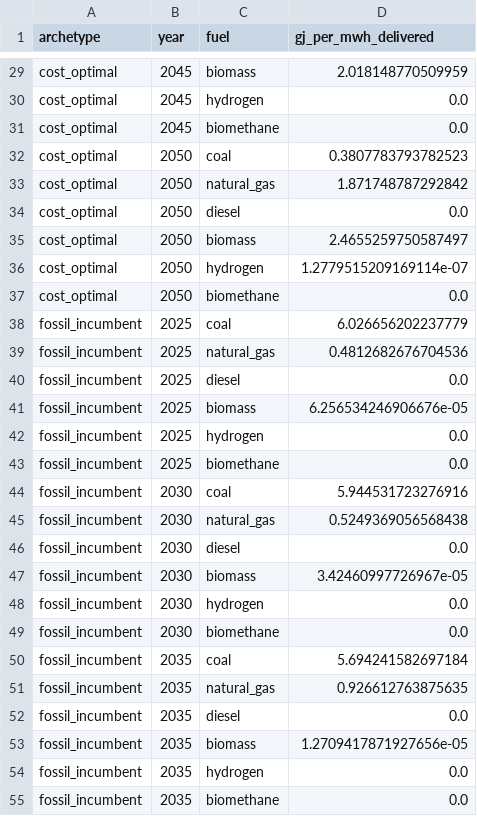
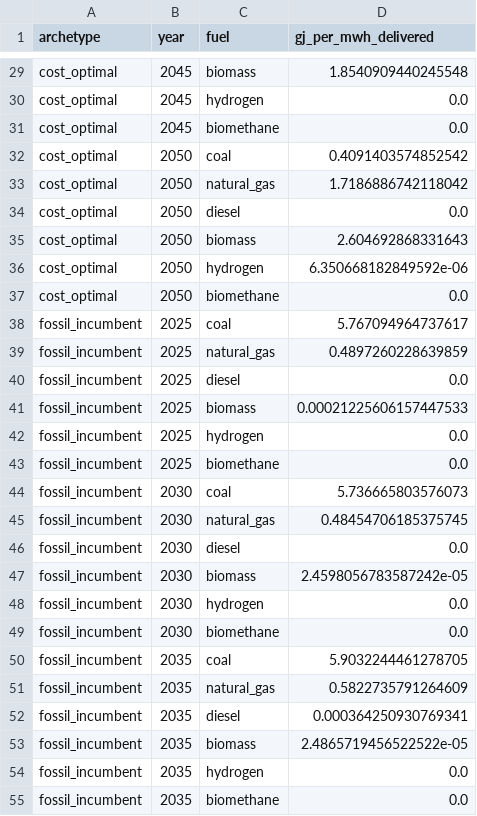
Before and after one commit to nickvanschoten/ISPyPSA, a CSV file: mvp_pass1_power/outputs/granular/energy_intensity_by_fuel.csv, drawn as a sheet; only a part is shown, gaps mark what is left out; the diff covers the shown part only; the diff names each change by its address in the sheet, - before the commit and + after, or states it on an @@ line.

```diff
--- a/mvp_pass1_power/outputs/granular/energy_intensity_by_fuel.csv
+++ b/mvp_pass1_power/outputs/granular/energy_intensity_by_fuel.csv
-D29 (gj_per_mwh_delivered): 2.018148770509959
+D29 (gj_per_mwh_delivered): 1.8540909440245548
-D32 (gj_per_mwh_delivered): 0.3807783793782523
+D32 (gj_per_mwh_delivered): 0.4091403574852542
-D33 (gj_per_mwh_delivered): 1.871748787292842
+D33 (gj_per_mwh_delivered): 1.7186886742118042
-D35 (gj_per_mwh_delivered): 2.4655259750587497
+D35 (gj_per_mwh_delivered): 2.604692868331643
-D36 (gj_per_mwh_delivered): 1.2779515209169114e-07
+D36 (gj_per_mwh_delivered): 6.350668182849592e-06
-D38 (gj_per_mwh_delivered): 6.026656202237779
+D38 (gj_per_mwh_delivered): 5.767094964737617
-D39 (gj_per_mwh_delivered): 0.4812682676704536
+D39 (gj_per_mwh_delivered): 0.4897260228639859
-D41 (gj_per_mwh_delivered): 6.256534246906676e-05
+D41 (gj_per_mwh_delivered): 0.00021225606157447533
-D44 (gj_per_mwh_delivered): 5.944531723276916
+D44 (gj_per_mwh_delivered): 5.736665803576073
-D45 (gj_per_mwh_delivered): 0.5249369056568438
+D45 (gj_per_mwh_delivered): 0.48454706185375745
-D47 (gj_per_mwh_delivered): 3.42460997726967e-05
+D47 (gj_per_mwh_delivered): 2.4598056783587242e-05
-D50 (gj_per_mwh_delivered): 5.694241582697184
+D50 (gj_per_mwh_delivered): 5.9032244461278705
-D51 (gj_per_mwh_delivered): 0.926612763875635
+D51 (gj_per_mwh_delivered): 0.5822735791264609
-D52 (gj_per_mwh_delivered): 0.0
+D52 (gj_per_mwh_delivered): 0.000364250930769341
-D53 (gj_per_mwh_delivered): 1.2709417871927656e-05
+D53 (gj_per_mwh_delivered): 2.4865719456522522e-05
```
Also changed, not shown: 97 edited cells elsewhere in this file, mvp_pass1_power/outputs/granular/capacity_factors.csv, mvp_pass1_power/outputs/granular/capacity_gw.csv, 24 other files.
